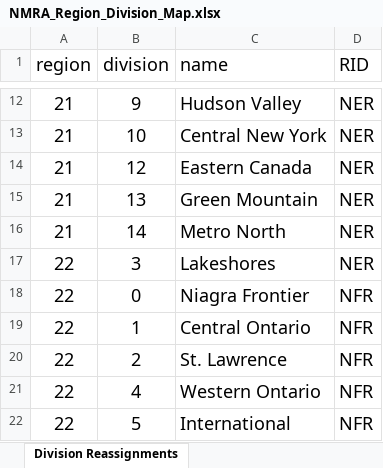
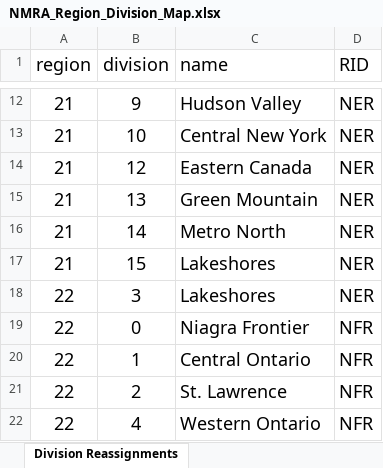
Before and after one commit to ecwhitney42/NMRAMembers, an Excel workbook: config/NMRA_Region_Division_Map.xlsx, sheet Division Reassignments, drawn as a sheet; only a part is shown, gaps mark what is left out; the shorter side is filled out with more unchanged rows; values as stored, in another font and other column widths than the file's, no borders; the diff names each change by its address in the sheet, - before the commit and + after, or states it on an @@ line.

Commit message:
Added entry for new NER Lakeshores Division per NMRA website

```diff
--- a/config/NMRA_Region_Division_Map.xlsx (sheet Division Reassignments)
+++ b/config/NMRA_Region_Division_Map.xlsx (sheet Division Reassignments)
+row 17: 21 | 15 | Lakeshores | NER
```
